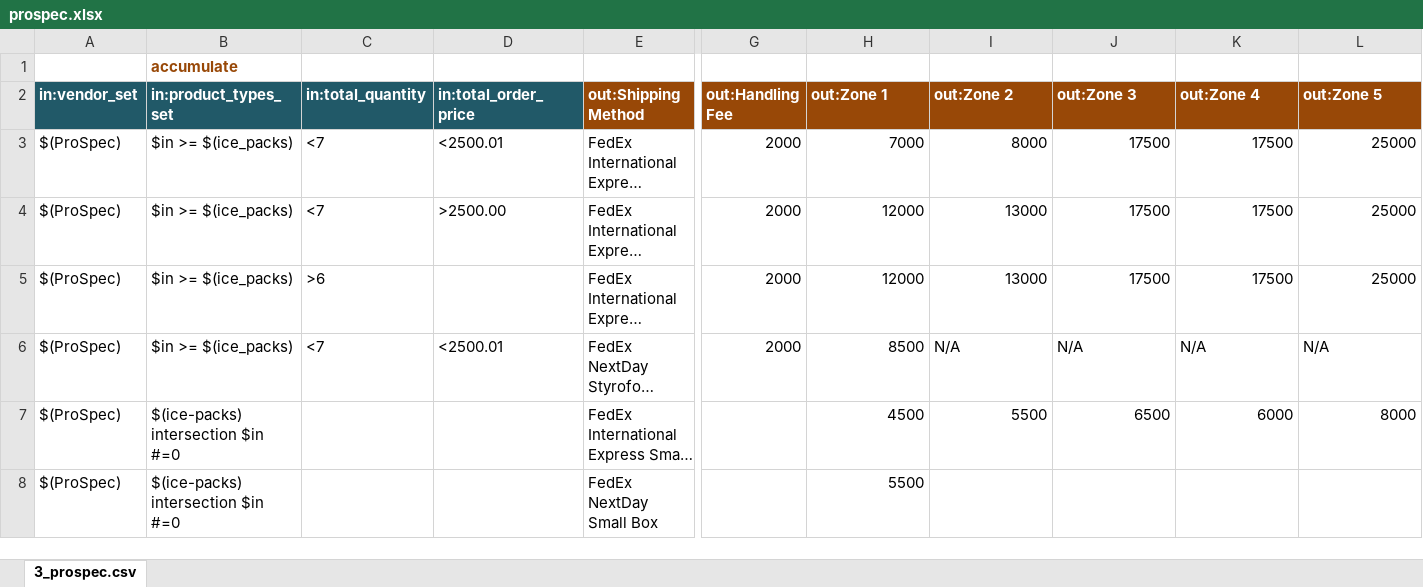
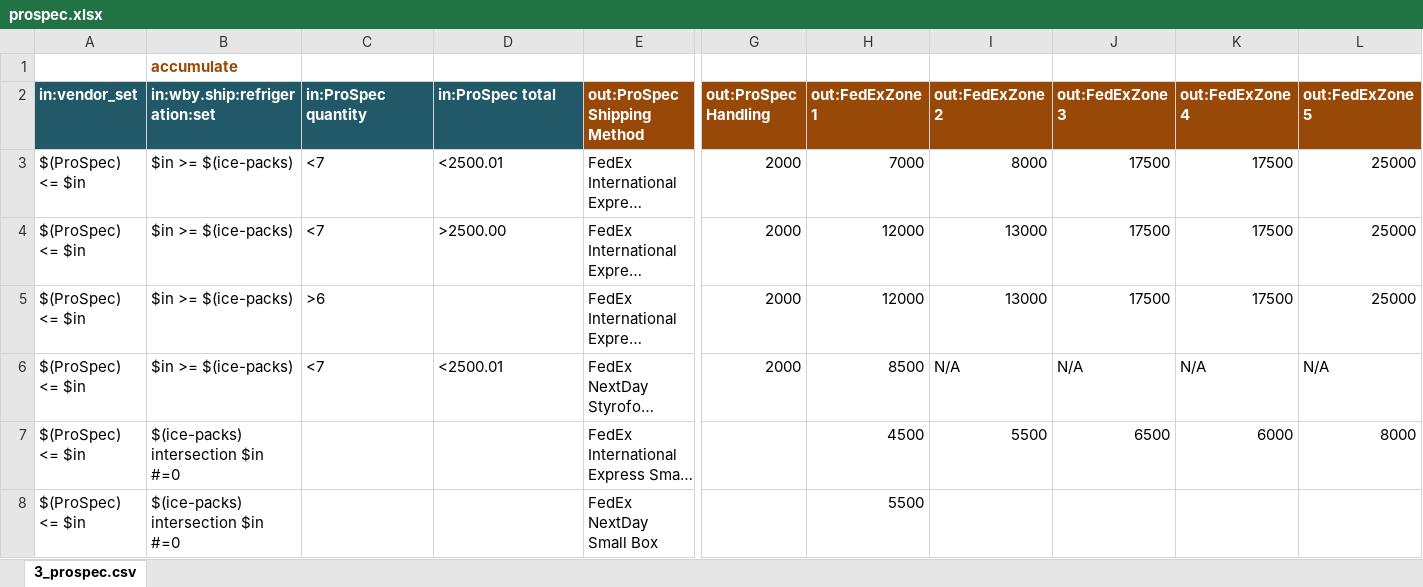
Before and after one commit to kevin-garrity/shipping-chief-products, an Excel workbook: rufus/carriers/lifemap_science/order/prospec.xlsx, sheet 3_prospec.csv, drawn as a sheet; only a part is shown, gaps mark what is left out; long unchanged cells end in …; values as stored, in another font and other column widths than the file's, no borders; the diff names each change by its address in the sheet, - before the commit and + after, or states it on an @@ line.

```diff
--- a/rufus/carriers/lifemap_science/order/prospec.xlsx (sheet 3_prospec.csv)
+++ b/rufus/carriers/lifemap_science/order/prospec.xlsx (sheet 3_prospec.csv)
-B2: in:product_types_set
+B2: in:wby.ship:refrigeration:set
-C2: in:total_quantity
+C2: in:ProSpec quantity
-D2: in:total_order_price
+D2: in:ProSpec total
-E2: out:Shipping Method
+E2: out:ProSpec Shipping Method
-G2: out:Handling Fee
+G2: out:ProSpec Handling
-H2: out:Zone 1
+H2: out:FedExZone 1
-I2: out:Zone 2
+I2: out:FedExZone 2
-J2: out:Zone 3
+J2: out:FedExZone 3
-K2: out:Zone 4
+K2: out:FedExZone 4
-L2: out:Zone 5
+L2: out:FedExZone 5
-A3:A8 (in:vendor_set): $(ProSpec)
+A3:A8 (in:vendor_set): $(ProSpec) <= $in
-B3:B6 (in:wby.ship:refrigeration:set): $in >= $(ice_packs)
+B3:B6 (in:wby.ship:refrigeration:set): $in >= $(ice-packs)
```
Also changed, not shown: rufus/carriers/lifemap_science/order/biotime_purchase_type.xlsx, rufus/carriers/lifemap_science/order/prospec_zone.xlsx, 13 other files.
